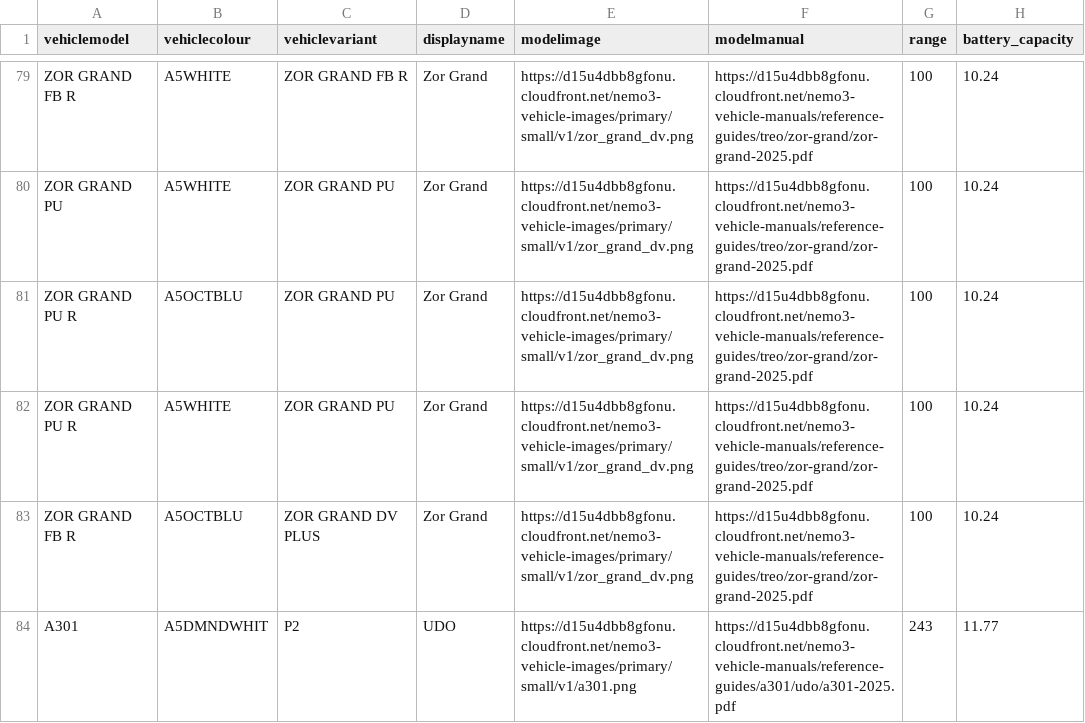
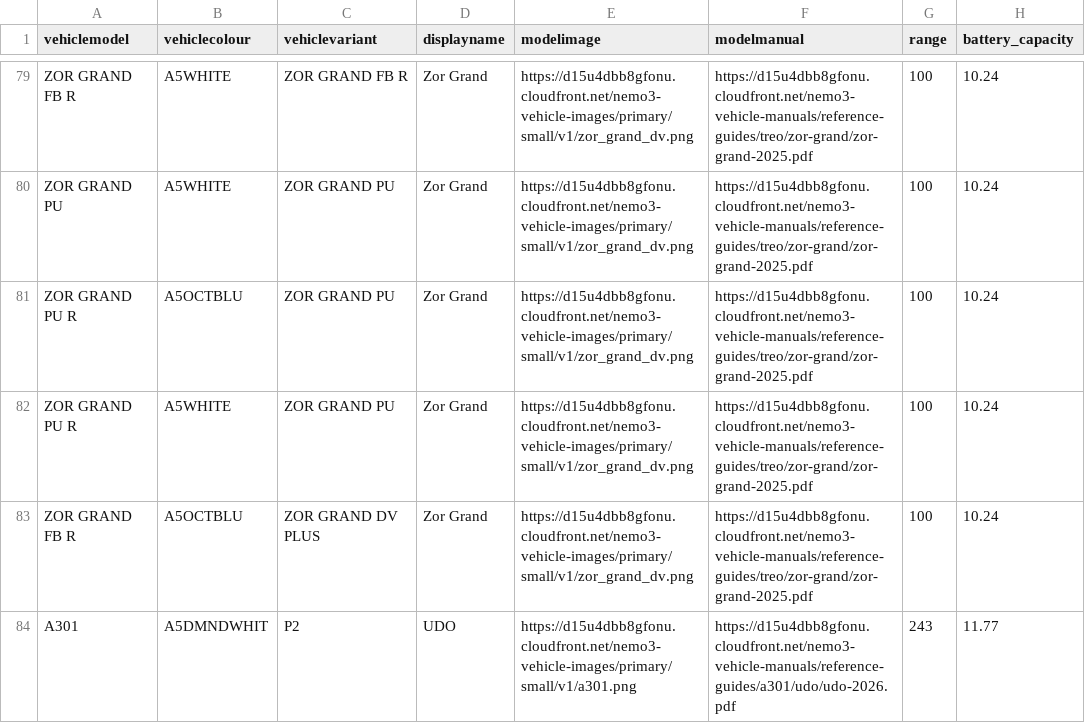
Before and after one commit to Ehtesham93/fms, a CSV file: scripts/seed_csv_files/vehicle_models_updated.csv, drawn as a sheet; only a part is shown, gaps mark what is left out; the diff names each change by its address in the sheet, - before the commit and + after, or states it on an @@ line.

```diff
--- a/scripts/seed_csv_files/vehicle_models_updated.csv
+++ b/scripts/seed_csv_files/vehicle_models_updated.csv
-F84 (modelmanual): https://d15u4dbb8gfonu.cloudfront.net/nemo3-vehicle-manuals/reference-guides/a301/udo/a301-2025.pdf
+F84 (modelmanual): https://d15u4dbb8gfonu.cloudfront.net/nemo3-vehicle-manuals/reference-guides/a301/udo/udo-2026.pdf
```
Also changed, not shown: scripts/seed_csv_files/vehicle_modelfamily.csv.
